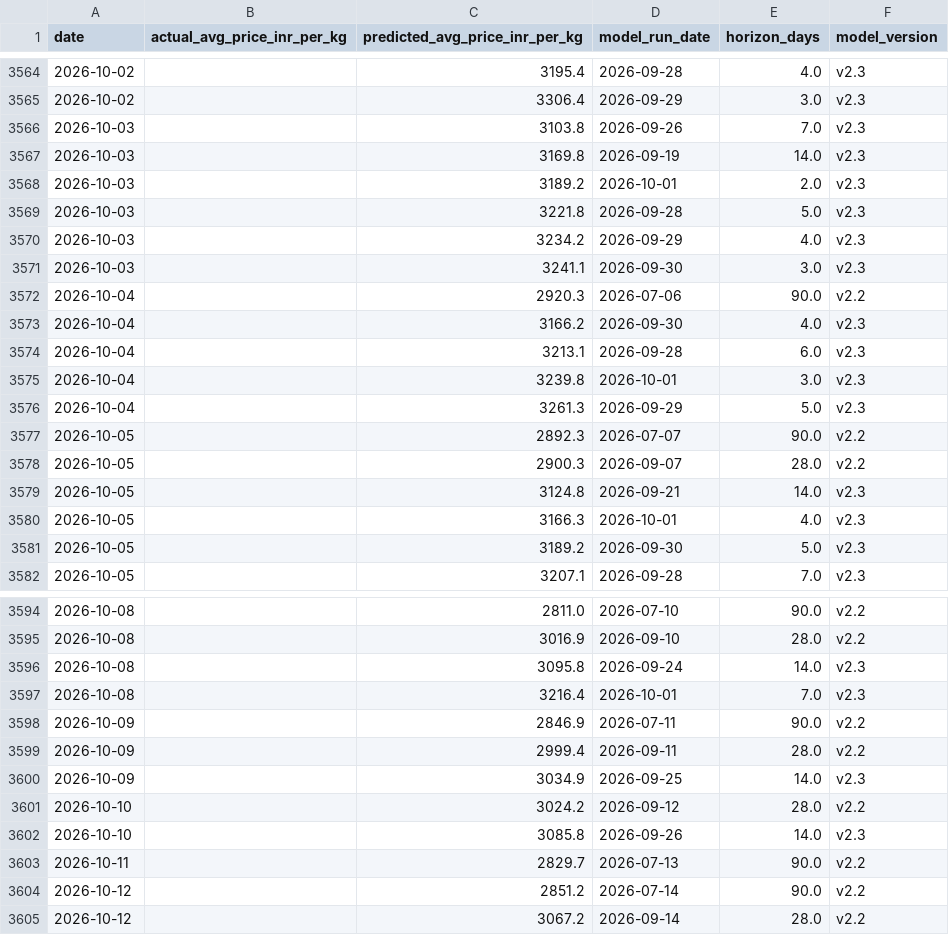
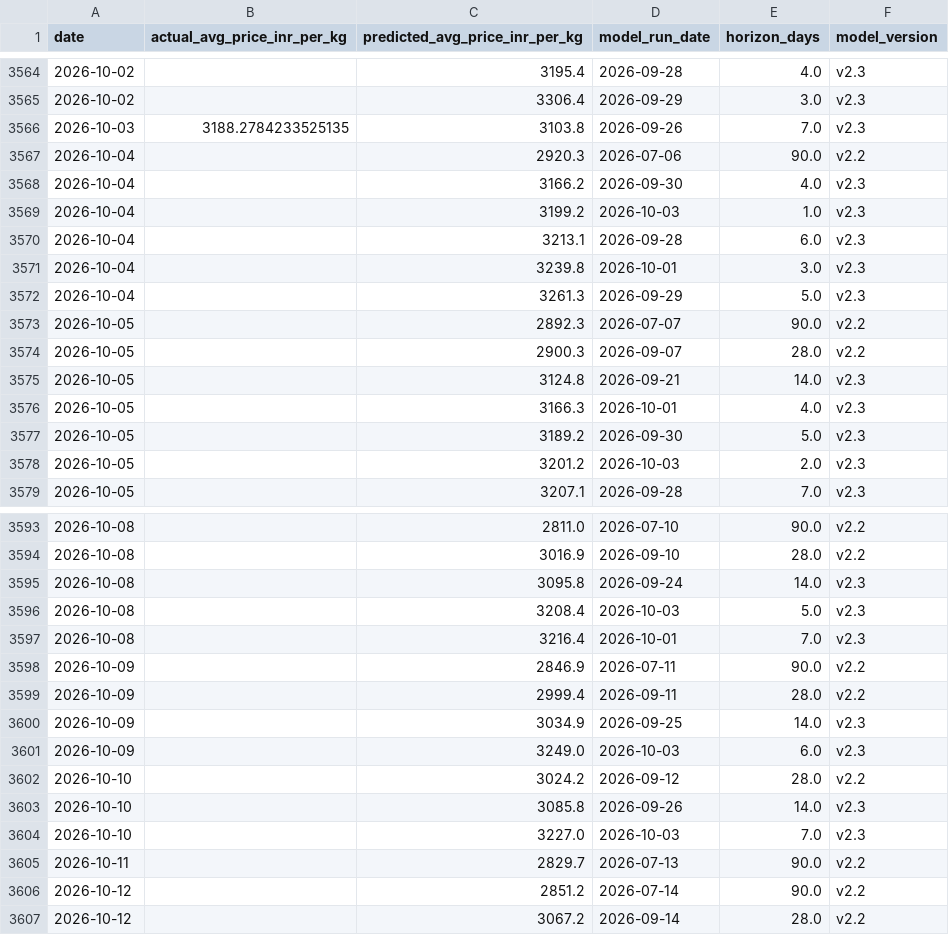
Before and after one commit to josephsebk/CardamomPulse, a CSV file: cardamom_webapp/data/archive.csv, drawn as a sheet; only a part is shown, gaps mark what is left out; the diff covers the shown part only.

```diff
--- a/cardamom_webapp/data/archive.csv
+++ b/cardamom_webapp/data/archive.csv
@@ -3565,10 +3565,6 @@ date,actual_avg_price_inr_per_kg,predicted_avg_price_inr_per_kg,model_run_date,h
 2026-10-02,,3306.4,2026-09-29,3.0,v2.3
-2026-10-03,,3103.8,2026-09-26,7.0,v2.3
-2026-10-03,,3169.8,2026-09-19,14.0,v2.3
-2026-10-03,,3189.2,2026-10-01,2.0,v2.3
-2026-10-03,,3221.8,2026-09-28,5.0,v2.3
-2026-10-03,,3234.2,2026-09-29,4.0,v2.3
-2026-10-03,,3241.1,2026-09-30,3.0,v2.3
+2026-10-03,3188.2784233525135,3103.8,2026-09-26,7.0,v2.3
 2026-10-04,,2920.3,2026-07-06,90.0,v2.2
 2026-10-04,,3166.2,2026-09-30,4.0,v2.3
+2026-10-04,,3199.2,2026-10-03,1.0,v2.3
 2026-10-04,,3213.1,2026-09-28,6.0,v2.3
@@ -3581,2 +3577,3 @@ date,actual_avg_price_inr_per_kg,predicted_avg_price_inr_per_kg,model_run_date,h
 2026-10-05,,3189.2,2026-09-30,5.0,v2.3
+2026-10-05,,3201.2,2026-10-03,2.0,v2.3
 2026-10-05,,3207.1,2026-09-28,7.0,v2.3
@@ -3596,2 +3595,3 @@ date,actual_avg_price_inr_per_kg,predicted_avg_price_inr_per_kg,model_run_date,h
 2026-10-08,,3095.8,2026-09-24,14.0,v2.3
+2026-10-08,,3208.4,2026-10-03,5.0,v2.3
 2026-10-08,,3216.4,2026-10-01,7.0,v2.3
@@ -3600,4 +3600,6 @@ date,actual_avg_price_inr_per_kg,predicted_avg_price_inr_per_kg,model_run_date,h
 2026-10-09,,3034.9,2026-09-25,14.0,v2.3
+2026-10-09,,3249.0,2026-10-03,6.0,v2.3
 2026-10-10,,3024.2,2026-09-12,28.0,v2.2
 2026-10-10,,3085.8,2026-09-26,14.0,v2.3
+2026-10-10,,3227.0,2026-10-03,7.0,v2.3
 2026-10-11,,2829.7,2026-07-13,90.0,v2.2
```
Also changed, not shown: 5 added rows elsewhere in this file, 4 other files.
